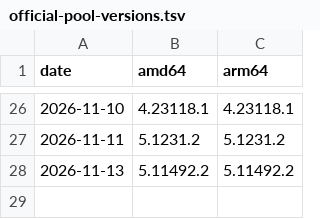
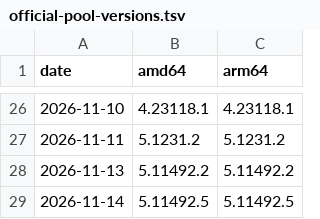
Before and after one commit to CochainComplex/claude-desktop, a TSV file: official-pool-versions.tsv, drawn as a sheet; only a part is shown, gaps mark what is left out; the diff names each change by its address in the sheet, - before the commit and + after, or states it on an @@ line.

```diff
--- a/official-pool-versions.tsv
+++ b/official-pool-versions.tsv
+row 29: 2026-11-14 | 5.11492.5 | 5.11492.5
```
